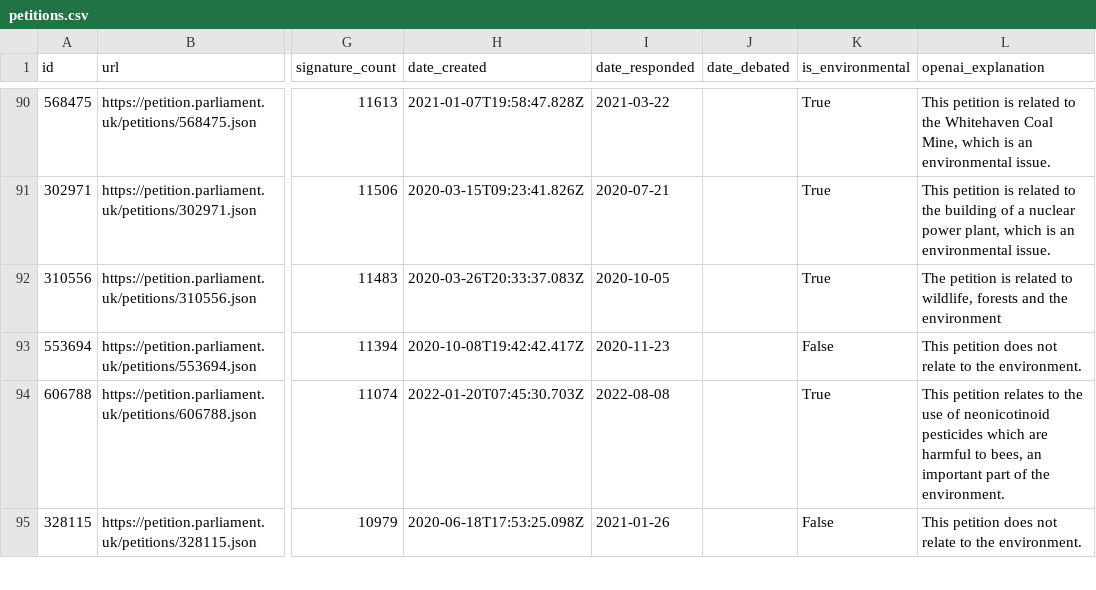
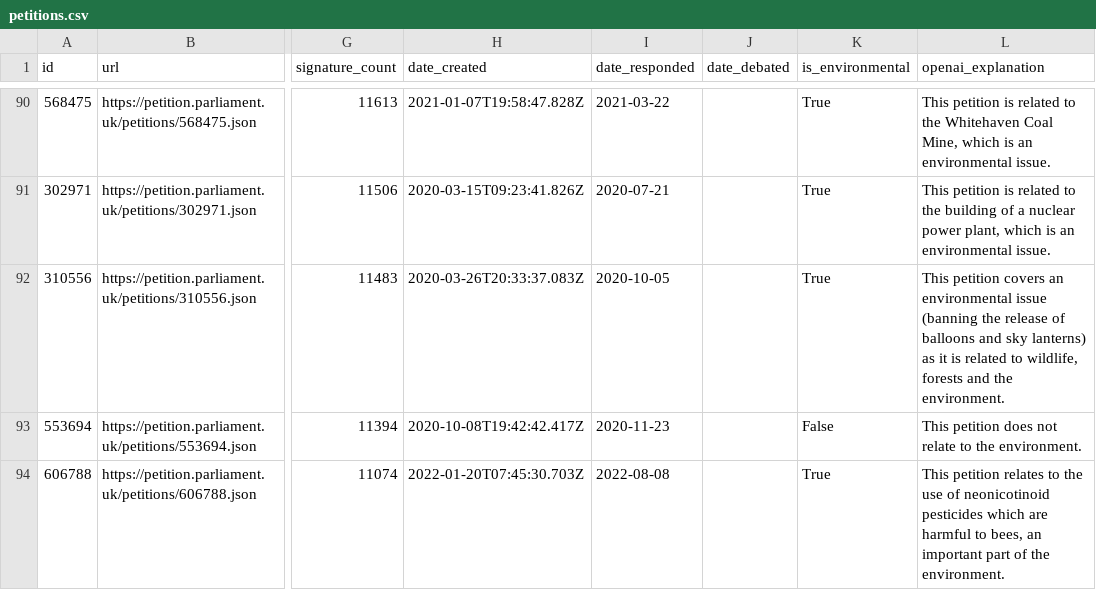
Before and after one commit to mysociety/uk-parl-petitions-scraper, a CSV file: data/interim/petitions.csv, drawn as a sheet; only a part is shown, gaps mark what is left out; the shorter side is filled out with more unchanged rows; the diff covers the shown part only; the diff names each change by its address in the sheet, - before the commit and + after, or states it on an @@ line.

```diff
--- a/data/interim/petitions.csv
+++ b/data/interim/petitions.csv
-L92 (openai_explanation): The petition is related to wildlife, forests and the environment
+L92 (openai_explanation): This petition covers an environmental issue (banning the release of balloons and sky lanterns) as it is related to wildlife, forests and the environment.
```
Also changed, not shown: 4 edited cells elsewhere in this file, data/packages/environmental_petitions/petitions.csv, docs/data/environmental_petitions/0.2/petitions.csv, 55 other files.
